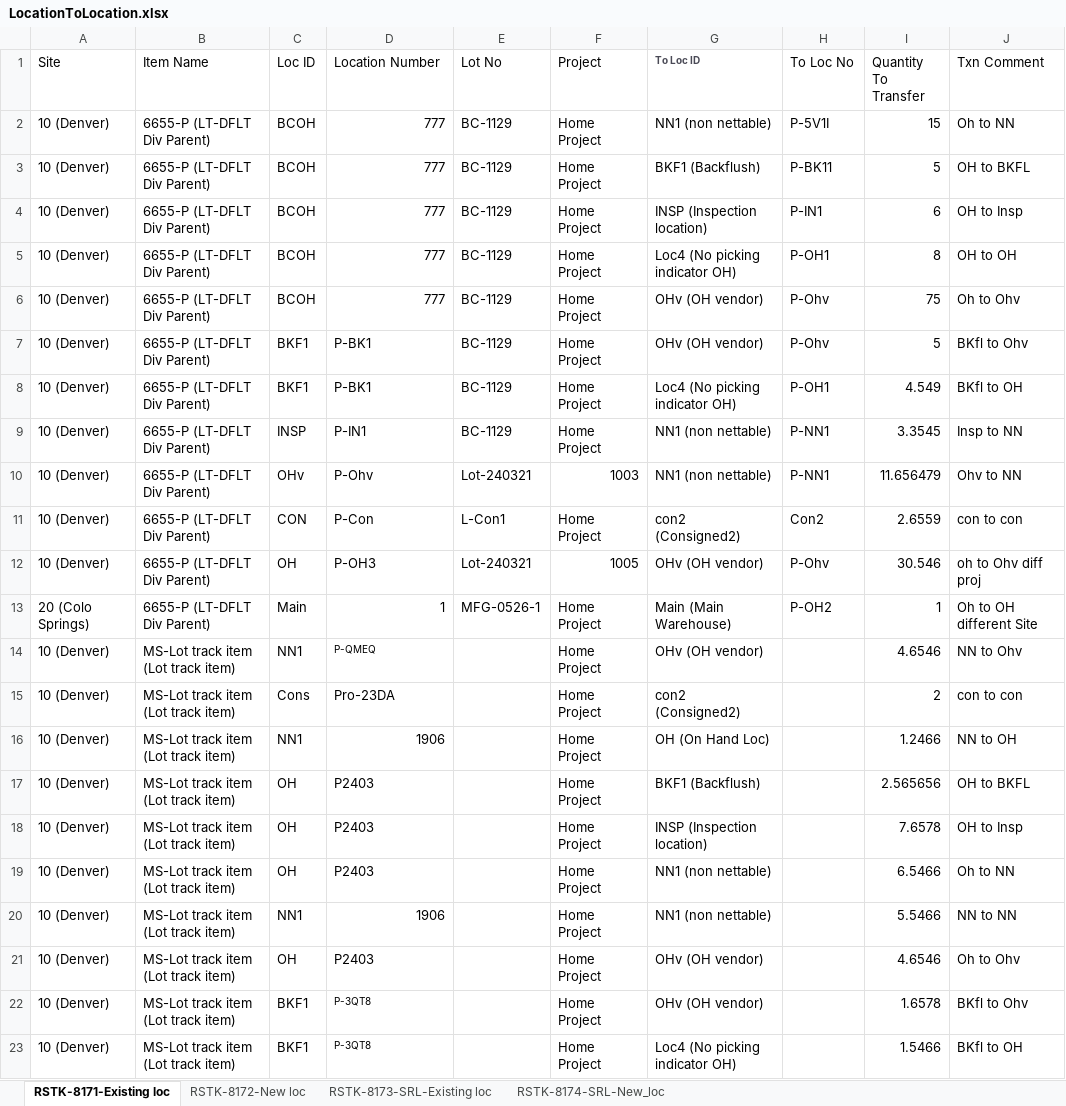
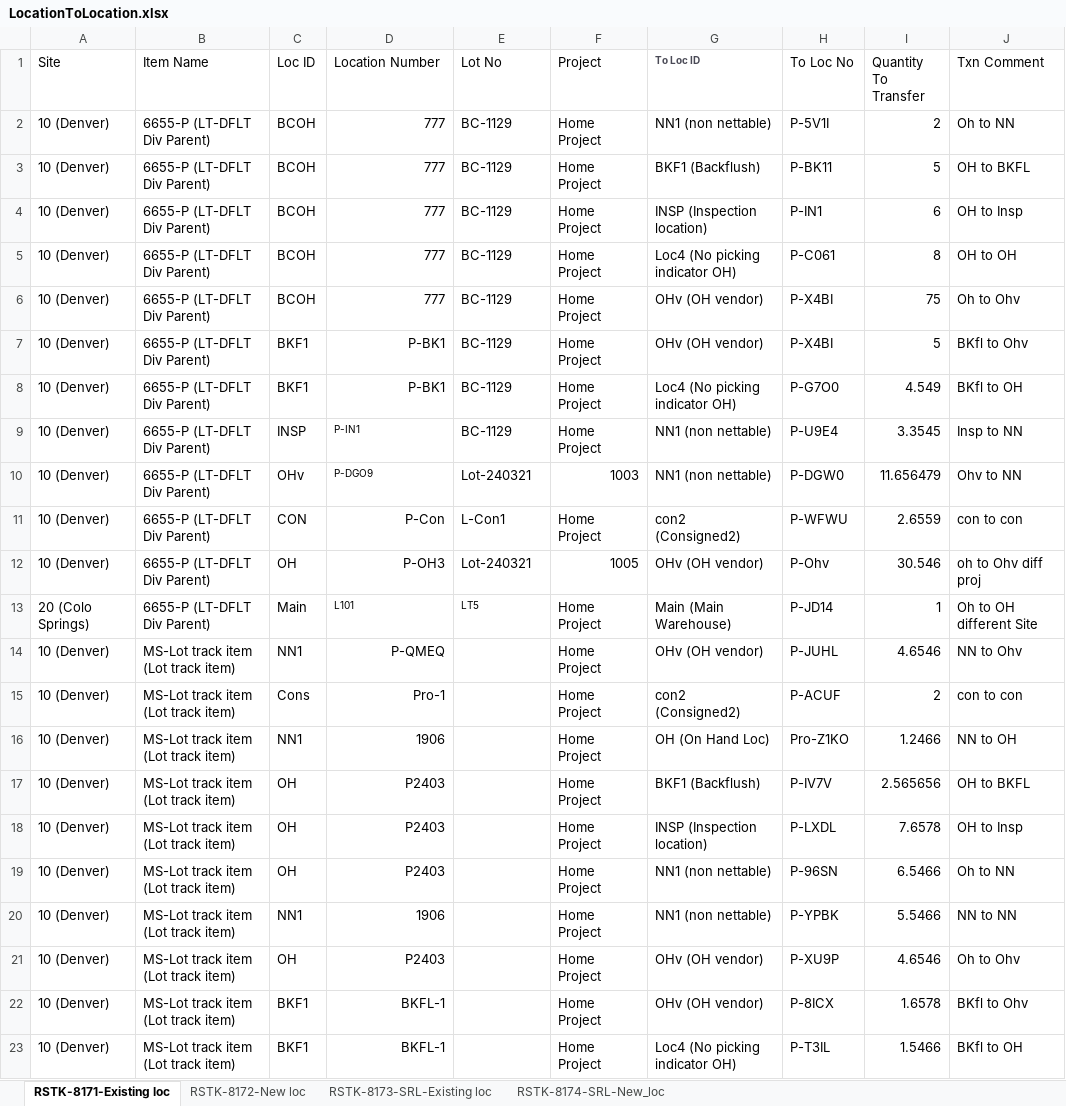
Before and after one commit to msuryawanshi20/rstk_PROVAR-COPADO, an Excel workbook: templates/LocationToLocation.xlsx, sheet RSTK-8171-Existing loc, drawn as a sheet; only a part is shown; values as stored, in another font and other column widths than the file's, no borders; the diff covers the shown part only; the diff names each change by its address in the sheet, - before the commit and + after, or states it on an @@ line.

```diff
--- a/templates/LocationToLocation.xlsx (sheet RSTK-8171-Existing loc)
+++ b/templates/LocationToLocation.xlsx (sheet RSTK-8171-Existing loc)
-I2 (Quantity To Transfer): 15
+I2 (Quantity To Transfer): 2
-H5 (To Loc No): P-OH1
+H5 (To Loc No): P-C061
-H6:H7 (To Loc No): P-Ohv
+H6:H7 (To Loc No): P-X4BI
-D7:D8 alignment: left
+D7:D8 alignment: right
-H8 (To Loc No): P-OH1
+H8 (To Loc No): P-G7O0
@@ D9:D10 text size: smaller @@
-H9 (To Loc No): P-NN1
+H9 (To Loc No): P-U9E4
-D10 (Location Number): P-Ohv
+D10 (Location Number): P-DGO9
-H10 (To Loc No): P-NN1
+H10 (To Loc No): P-DGW0
-D11:D12 alignment: left
+D11:D12 alignment: right
-H11 (To Loc No): Con2
+H11 (To Loc No): P-WFWU
-D13 (Location Number): 1
+D13 (Location Number): L101
@@ D13:E13 text size: smaller @@
-E13 (Lot No): MFG-0526-1
+E13 (Lot No): LT5
-H13 (To Loc No): P-OH2
+H13 (To Loc No): P-JD14
-D14:D15 alignment: left
+D14:D15 alignment: right
@@ D14 text size: larger @@
-H14 (To Loc No): (empty)
+H14 (To Loc No): P-JUHL
-D15 (Location Number): Pro-23DA
+D15 (Location Number): Pro-1
-H15 (To Loc No): (empty)
+H15 (To Loc No): P-ACUF
-H16 (To Loc No): (empty)
+H16 (To Loc No): Pro-Z1KO
-D17:D19 alignment: left
+D17:D19 alignment: right
-H17 (To Loc No): (empty)
+H17 (To Loc No): P-IV7V
-H18 (To Loc No): (empty)
+H18 (To Loc No): P-LXDL
-H19 (To Loc No): (empty)
+H19 (To Loc No): P-96SN
-H20 (To Loc No): (empty)
+H20 (To Loc No): P-YPBK
-D21:D23 alignment: left
+D21:D23 alignment: right
-H21 (To Loc No): (empty)
+H21 (To Loc No): P-XU9P
-D22:D23 (Location Number): P-3QT8
+D22:D23 (Location Number): BKFL-1
@@ D22:D23 text size: larger @@
-H22 (To Loc No): (empty)
+H22 (To Loc No): P-8ICX
-H23 (To Loc No): (empty)
+H23 (To Loc No): P-T3IL
```
Also changed, not shown: 4 edited cells and cell formats elsewhere in this sheet, sheet RSTK-8172-New loc, sheet RSTK-8174-SRL-New_loc, sheet RSTK-8173-SRL-Existing loc, hidden cells, templates/LOCAdd.xlsx, 23 other files.
